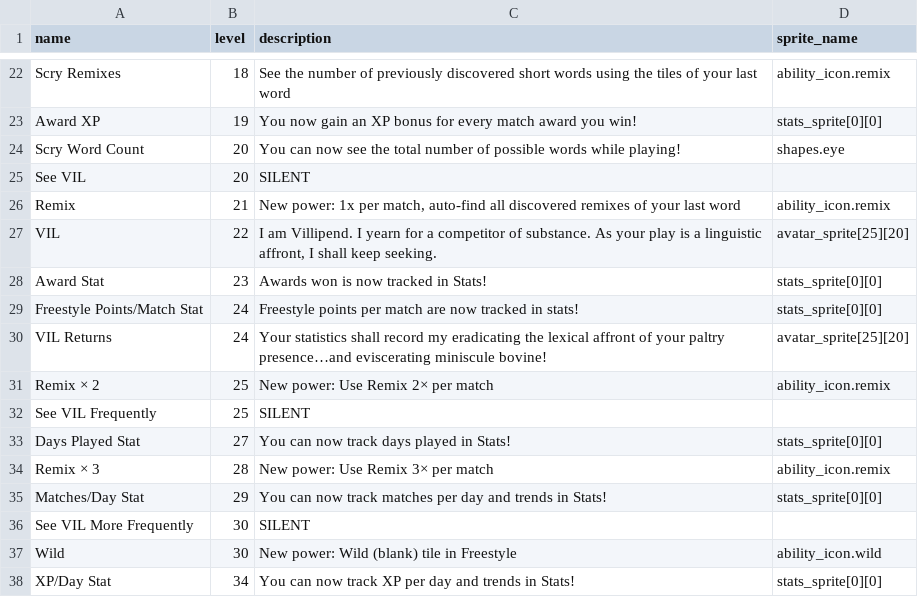
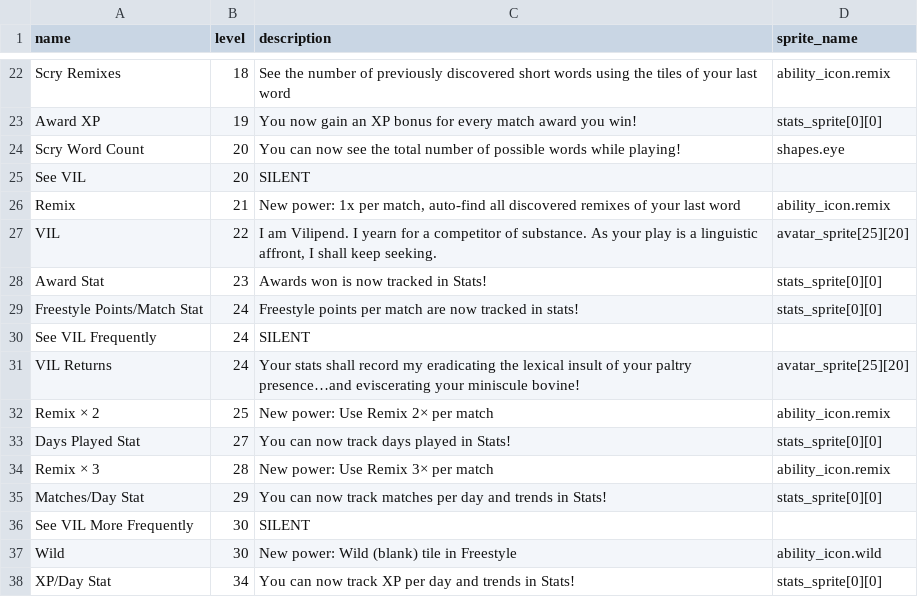
Before and after one commit to morgan3d/quadplay, a CSV file: games/find_word/ability.csv, drawn as a sheet; only a part is shown, gaps mark what is left out.

```diff
--- a/games/find_word/ability.csv
+++ b/games/find_word/ability.csv
@@ -26,8 +26,8 @@ See VIL,20,SILENT,
 Remix,21,"New power: 1x per match, auto-find all discovered remixes of your last word",ability_icon.remix
-VIL,22,"I am Villipend. I yearn for a competitor of substance. As your play is a linguistic affront, I shall keep seeking.",avatar_sprite[25][20]
+VIL,22,"I am Vilipend. I yearn for a competitor of substance. As your play is a linguistic affront, I shall keep seeking.",avatar_sprite[25][20]
 Award Stat,23,"Awards won is now tracked in Stats!",stats_sprite[0][0]
 Freestyle Points/Match Stat,24,"Freestyle points per match are now tracked in stats!",stats_sprite[0][0]
-VIL Returns,24,"Your statistics shall record my eradicating the lexical affront of your paltry presence…and eviscerating miniscule bovine!",avatar_sprite[25][20]
+See VIL Frequently,24,SILENT,
+VIL Returns,24,"Your stats shall record my eradicating the lexical insult of your paltry presence…and eviscerating your miniscule bovine!",avatar_sprite[25][20]
 Remix × 2,25,"New power: Use Remix 2× per match",ability_icon.remix
-See VIL Frequently,25,SILENT,
 Days Played Stat,27,"You can now track days played in Stats!",stats_sprite[0][0]
```
Also changed, not shown: 8 other files.
